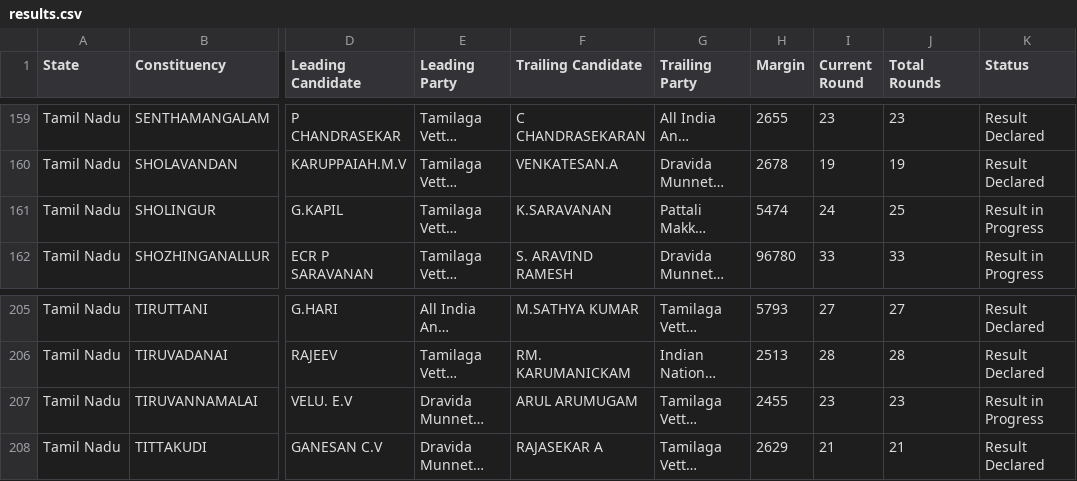
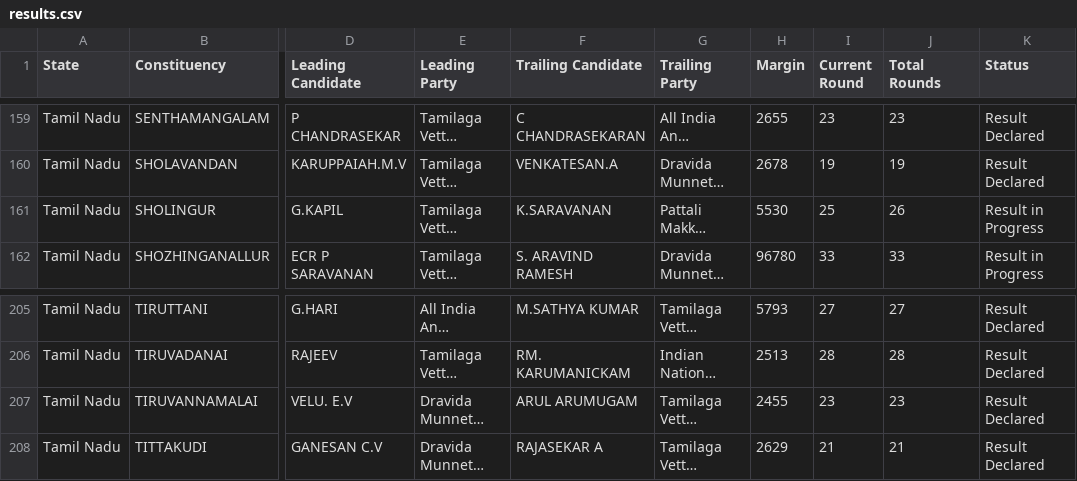
Before and after one commit to muthuishere/tnelection2026, a CSV file: results.csv, drawn as a sheet; only a part is shown, gaps mark what is left out; long unchanged cells end in …; the diff names each change by its address in the sheet, - before the commit and + after, or states it on an @@ line.

Commit message:
auto: refresh results 2026-05-04T17:44Z

```diff
--- a/results.csv
+++ b/results.csv
-H161 (Margin): 5474
+H161 (Margin): 5530
-I161 (Current Round): 24
+I161 (Current Round): 25
-J161 (Total Rounds): 25
+J161 (Total Rounds): 26
-K207 (Status): Result in Progress
+K207 (Status): Result Declared
```
Also changed, not shown: 1 other file.
